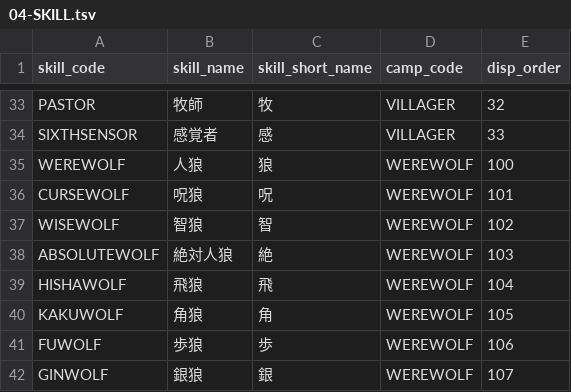
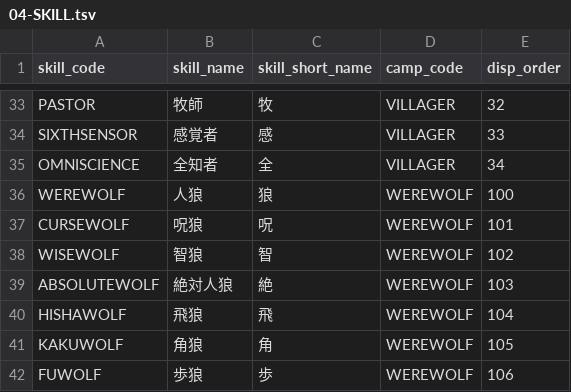
Before and after one commit to h-orito/wolf-mansion, a TSV file: dbflute_wolf_mansiondb/playsql/data/common/tsv/UTF-8/04-SKILL.tsv, drawn as a sheet; only a part is shown, gaps mark what is left out; the shorter side is filled out with more unchanged rows; the diff names each change by its address in the sheet, - before the commit and + after, or states it on an @@ line.

```diff
--- a/dbflute_wolf_mansiondb/playsql/data/common/tsv/UTF-8/04-SKILL.tsv
+++ b/dbflute_wolf_mansiondb/playsql/data/common/tsv/UTF-8/04-SKILL.tsv
+row 35: OMNISCIENCE | 全知者 | 全 | VILLAGER | 34
```
Also changed, not shown: dbflute_wolf_mansiondb/playsql/data/common/tsv/UTF-8/07-ABILITY_TYPE.tsv, 25 other files.
